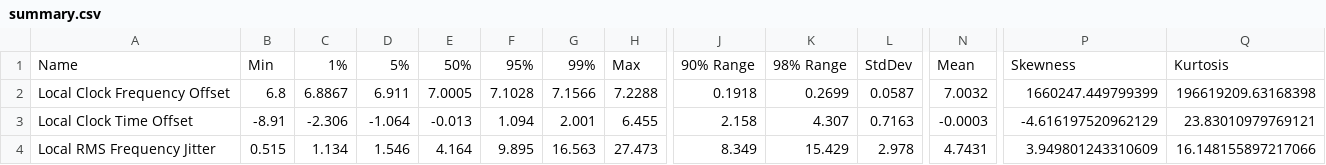
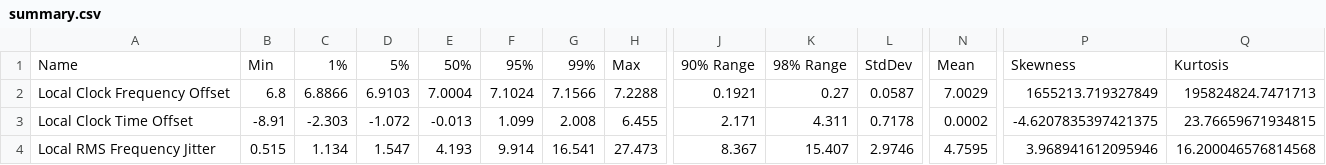
Before and after one commit to Gyakusetsu/homelab-ntp, a CSV file: summary.csv, drawn as a sheet; only a part is shown, gaps mark what is left out; the diff covers the shown part only; the diff names each change by its address in the sheet, - before the commit and + after, or states it on an @@ line.

```diff
--- a/summary.csv
+++ b/summary.csv
-C2: 6.8867
+C2: 6.8866
-D2: 6.911
+D2: 6.9103
-E2: 7.0005
+E2: 7.0004
-F2: 7.1028
+F2: 7.1024
-J2: 0.1918
+J2: 0.1921
-K2: 0.2699
+K2: 0.27
-N2: 7.0032
+N2: 7.0029
-P2: 1660247.449799399
+P2: 1655213.719327849
-Q2: 196619209.63168398
+Q2: 195824824.7471713
-C3: -2.306
+C3: -2.303
-D3: -1.064
+D3: -1.072
-F3: 1.094
+F3: 1.099
-G3: 2.001
+G3: 2.008
-J3: 2.158
+J3: 2.171
-K3: 4.307
+K3: 4.311
-L3: 0.7163
+L3: 0.7178
-N3: -0.0003
+N3: 0.0002
-P3: -4.616197520962129
+P3: -4.6207835397421375
-Q3: 23.83010979769121
+Q3: 23.76659671934815
-D4: 1.546
+D4: 1.547
-E4: 4.164
+E4: 4.193
-F4: 9.895
+F4: 9.914
-G4: 16.563
+G4: 16.541
-J4: 8.349
+J4: 8.367
-K4: 15.429
+K4: 15.407
-L4: 2.978
+L4: 2.9746
-N4: 4.7431
+N4: 4.7595
-P4: 3.949801243310609
+P4: 3.968941612095946
-Q4: 16.148155897217066
+Q4: 16.200046576814568
```
Also changed, not shown: 144 edited cells elsewhere in this file, 28 other files.
